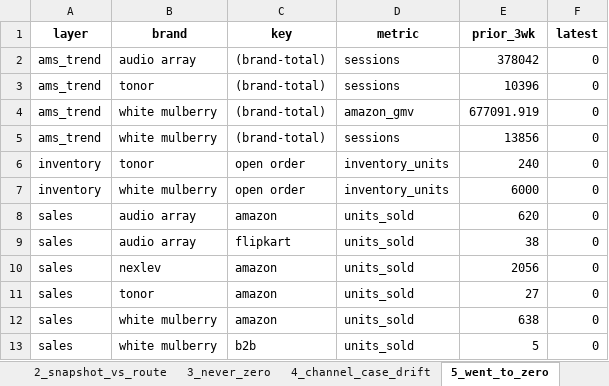
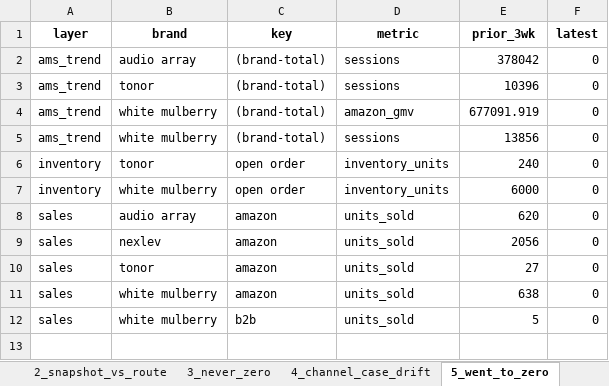
Before and after one commit to nitesh-lang/weekly-dashboard-fastapi, an Excel workbook: data/processed/pipeline_integrity_audit.xlsx, sheet 5_went_to_zero, drawn as a sheet; values as stored, in another font and other column widths than the file's, no borders; the diff names each change by its address in the sheet, - before the commit and + after, or states it on an @@ line.

```diff
--- a/data/processed/pipeline_integrity_audit.xlsx (sheet 5_went_to_zero)
+++ b/data/processed/pipeline_integrity_audit.xlsx (sheet 5_went_to_zero)
-row 9: sales | audio array | flipkart | units_sold | 38 | 0
```
Also changed, not shown: data/raw/sales/Week 26/Audio_Array/other_channels.xlsx, 1 other file.
